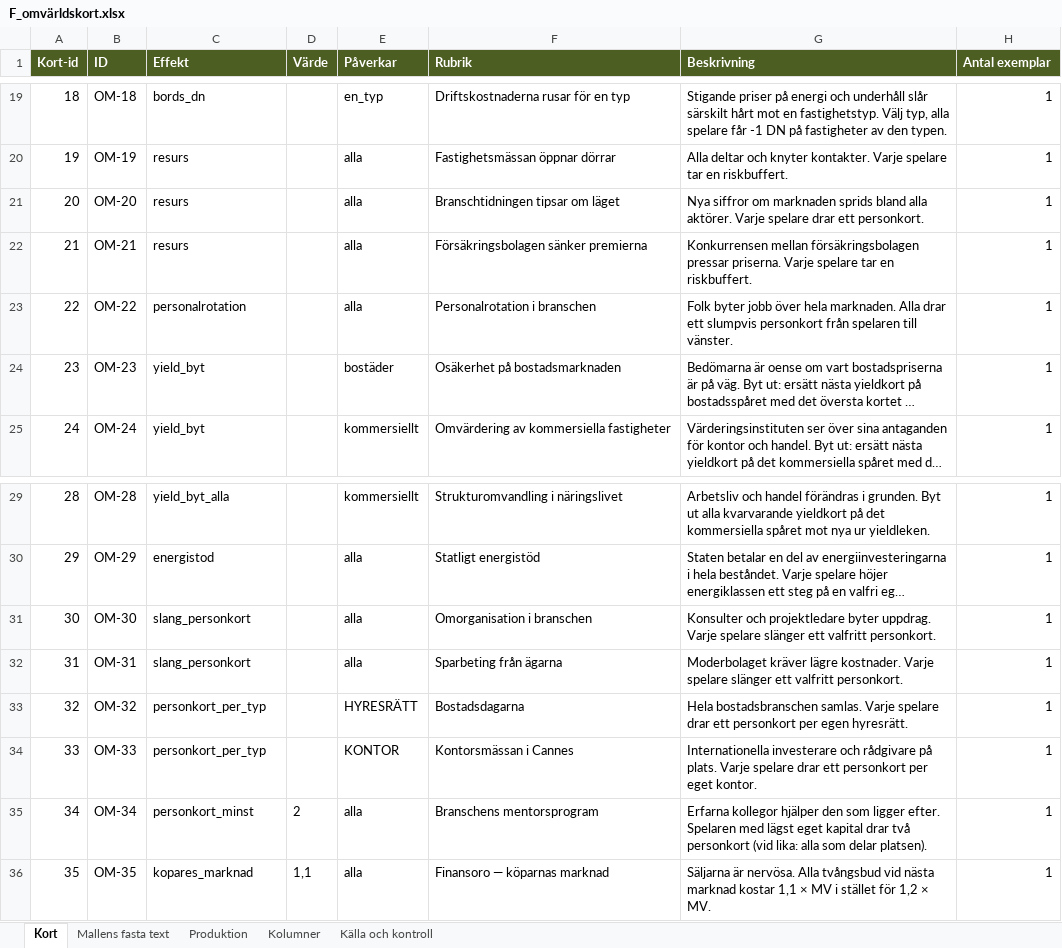
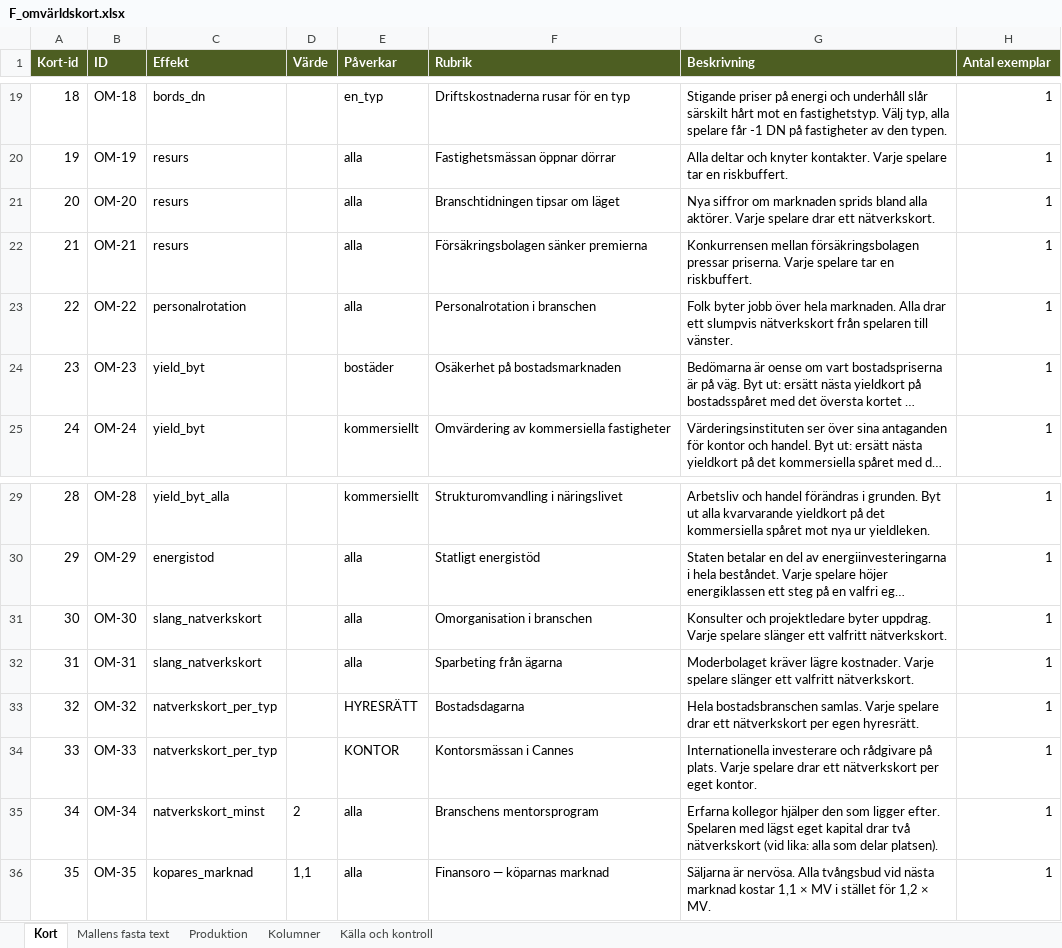
Before and after one commit to Knixlas/PMOPOLY, an Excel workbook: kortdata/F_omvärldskort.xlsx, sheet Kort, drawn as a sheet; only a part is shown, gaps mark what is left out; long unchanged cells end in …; values as stored, in another font and other column widths than the file's, no borders; the diff names each change by its address in the sheet, - before the commit and + after, or states it on an @@ line.

```diff
--- a/kortdata/F_omvärldskort.xlsx (sheet Kort)
+++ b/kortdata/F_omvärldskort.xlsx (sheet Kort)
-G21 (Beskrivning): …drar ett personkort.
+G21 (Beskrivning): …drar ett nätverkskort.
-G23 (Beskrivning): …ett slumpvis personkort från spelaren…
+G23 (Beskrivning): …ett slumpvis nätverkskort från spelaren…
-C31:C32 (Effekt): slang_personkort
+C31:C32 (Effekt): slang_natverkskort
-G31 (Beskrivning): …ett valfritt personkort.
+G31 (Beskrivning): …ett valfritt nätverkskort.
-G32 (Beskrivning): …ett valfritt personkort.
+G32 (Beskrivning): …ett valfritt nätverkskort.
-C33:C34 (Effekt): personkort_per_typ
+C33:C34 (Effekt): natverkskort_per_typ
-G33 (Beskrivning): …drar ett personkort per egen…
+G33 (Beskrivning): …drar ett nätverkskort per egen…
-G34 (Beskrivning): …drar ett personkort per eget…
+G34 (Beskrivning): …drar ett nätverkskort per eget…
-C35 (Effekt): personkort_minst
+C35 (Effekt): natverkskort_minst
-G35 (Beskrivning): …drar två personkort (vid lika:…
+G35 (Beskrivning): …drar två nätverkskort (vid lika:…
```
Also changed, not shown: kortdata/F_DD.xlsx, kortdata/F_FC.xlsx, 20 other files.
